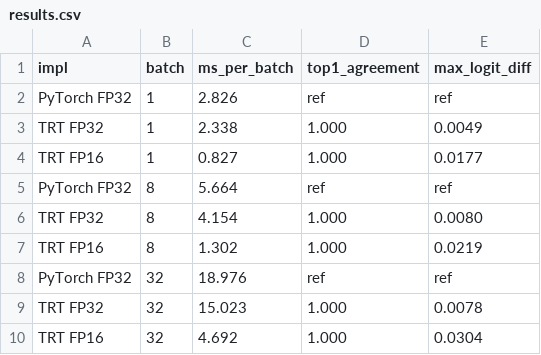
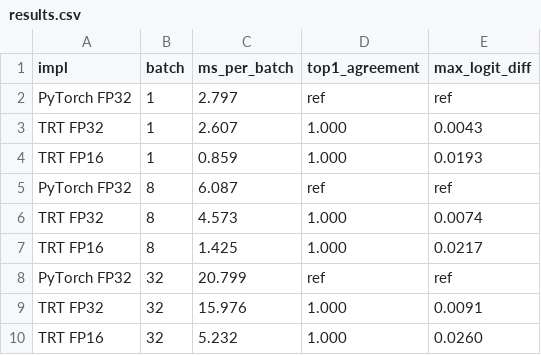
Before and after one commit to krish-modi1/EE542-Lab-Testing, a CSV file: step1/results.csv, drawn as a sheet.

```diff
--- a/step1/results.csv
+++ b/step1/results.csv
@@ -1,10 +1,10 @@
 impl,batch,ms_per_batch,top1_agreement,max_logit_diff
-PyTorch FP32,1,2.826,ref,ref
-TRT FP32,1,2.338,1.000,0.0049
-TRT FP16,1,0.827,1.000,0.0177
-PyTorch FP32,8,5.664,ref,ref
-TRT FP32,8,4.154,1.000,0.0080
-TRT FP16,8,1.302,1.000,0.0219
-PyTorch FP32,32,18.976,ref,ref
-TRT FP32,32,15.023,1.000,0.0078
-TRT FP16,32,4.692,1.000,0.0304
+PyTorch FP32,1,2.797,ref,ref
+TRT FP32,1,2.607,1.000,0.0043
+TRT FP16,1,0.859,1.000,0.0193
+PyTorch FP32,8,6.087,ref,ref
+TRT FP32,8,4.573,1.000,0.0074
+TRT FP16,8,1.425,1.000,0.0217
+PyTorch FP32,32,20.799,ref,ref
+TRT FP32,32,15.976,1.000,0.0091
+TRT FP16,32,5.232,1.000,0.0260
```
Also changed, not shown: 8 other files.
